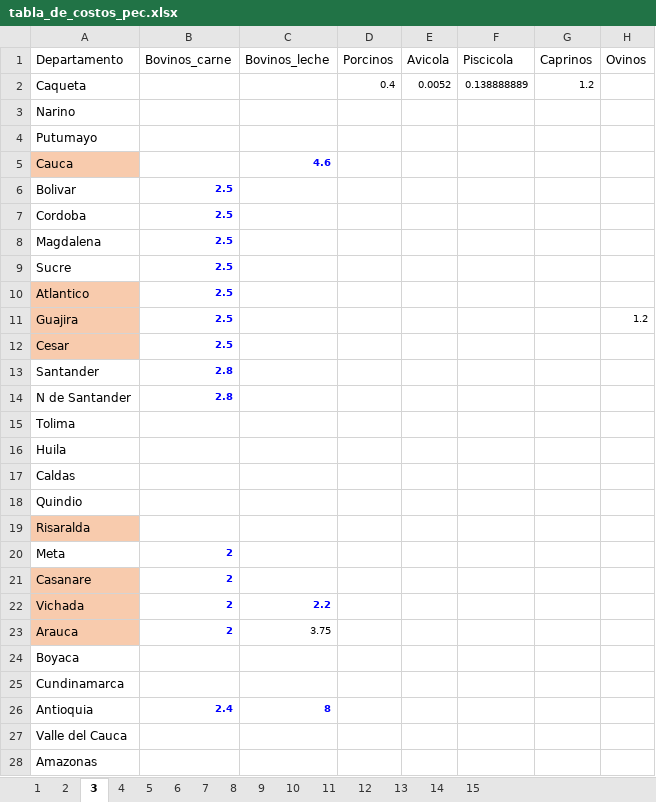
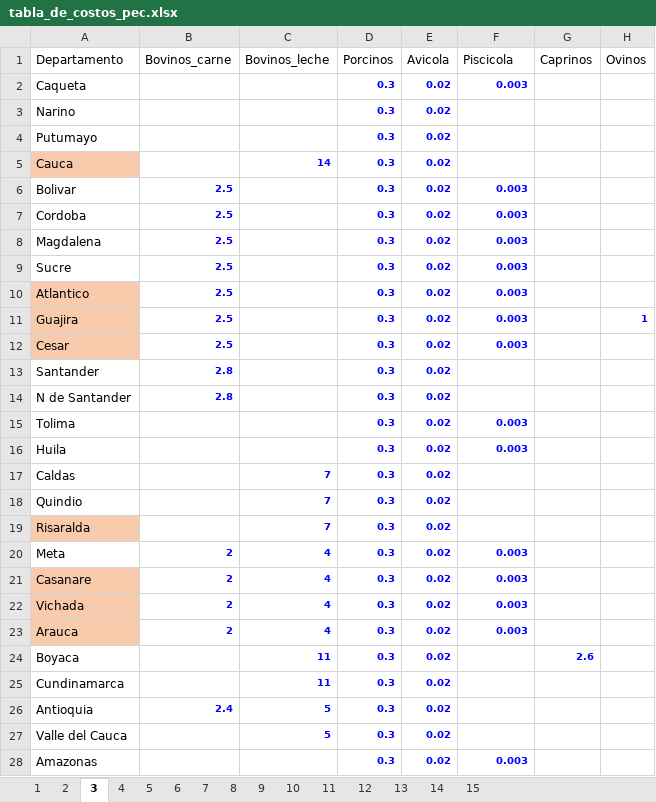
Before and after one commit to hacamargoa/Costos-produccion, an Excel workbook: tabla_de_costos_pec.xlsx, sheet 3, drawn as a sheet; only a part is shown; values as stored, in another font and other column widths than the file's, no borders; the diff covers the shown part only; the diff names each change by its address in the sheet, - before the commit and + after, or states it on an @@ line.

```diff
--- a/tabla_de_costos_pec.xlsx (sheet 3)
+++ b/tabla_de_costos_pec.xlsx (sheet 3)
-D2 (Porcinos): 0.4
+D2 (Porcinos): 0.3
@@ D2:F2 bold: off → on, text colour: black → #0000FF @@
-E2 (Avicola): 0.0052
+E2 (Avicola): 0.02
-F2 (Piscicola): 0.138888889
+F2 (Piscicola): 0.003
-G2 (Caprinos): 1.2
+G2 (Caprinos): (empty)
-D3:D28 (Porcinos): (empty)
+D3:D28 (Porcinos): 0.3
-E3:E28 (Avicola): (empty)
+E3:E28 (Avicola): 0.02
-C5 (Bovinos_leche): 4.6
+C5 (Bovinos_leche): 14
-F6:F12 (Piscicola): (empty)
+F6:F12 (Piscicola): 0.003
-H11 (Ovinos): 1.2
+H11 (Ovinos): 1
@@ H11 bold: off → on, text colour: black → #0000FF @@
-F15:F16 (Piscicola): (empty)
+F15:F16 (Piscicola): 0.003
-C17:C19 (Bovinos_leche): (empty)
+C17:C19 (Bovinos_leche): 7
-C20:C21 (Bovinos_leche): (empty)
+C20:C21 (Bovinos_leche): 4
-F20:F23 (Piscicola): (empty)
+F20:F23 (Piscicola): 0.003
-C22 (Bovinos_leche): 2.2
+C22 (Bovinos_leche): 4
-C23 (Bovinos_leche): 3.75
+C23 (Bovinos_leche): 4
@@ C23 bold: off → on, text colour: black → #0000FF @@
-C24:C25 (Bovinos_leche): (empty)
+C24:C25 (Bovinos_leche): 11
-G24 (Caprinos): (empty)
+G24 (Caprinos): 2.6
-C26 (Bovinos_leche): 8
+C26 (Bovinos_leche): 5
-C27 (Bovinos_leche): (empty)
+C27 (Bovinos_leche): 5
-F28 (Piscicola): (empty)
+F28 (Piscicola): 0.003
```
Also changed, not shown: 16 edited cells elsewhere in this sheet, sheet 2, sheet 14, sheet 5, sheet 13, sheet 4, sheet 12, 8 more sheets, formulas that keep their value, 2 other files.
